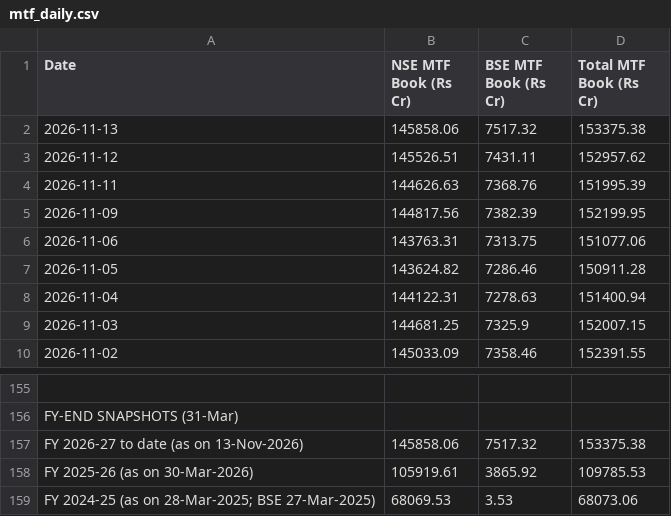
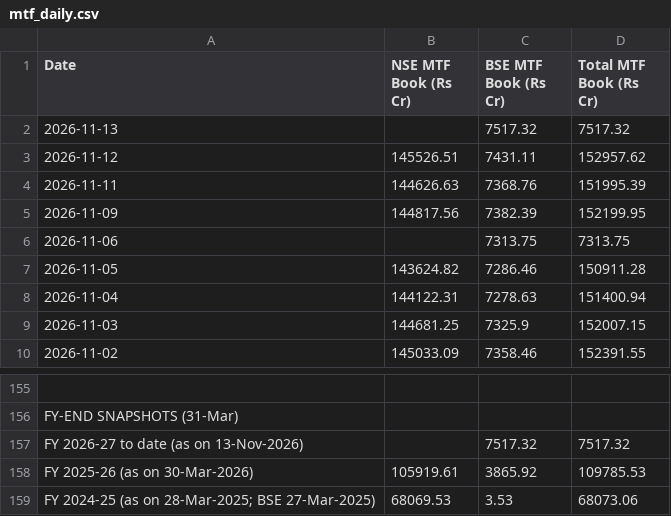
Before and after one commit to Vaibhav130195/NSE-F-O-Turnover-Data, a CSV file: mtf_daily.csv, drawn as a sheet; only a part is shown, gaps mark what is left out.

Commit message:
Update mtf_daily.csv

```diff
--- a/mtf_daily.csv
+++ b/mtf_daily.csv
@@ -1,3 +1,3 @@
 Date,NSE MTF Book (Rs Cr),BSE MTF Book (Rs Cr),Total MTF Book (Rs Cr)
-2026-11-13,145858.06,7517.32,153375.38
+2026-11-13,,7517.32,7517.32
 2026-11-12,145526.51,7431.11,152957.62
@@ -5,3 +5,3 @@ Date,NSE MTF Book (Rs Cr),BSE MTF Book (Rs Cr),Total MTF Book (Rs Cr)
 2026-11-09,144817.56,7382.39,152199.95
-2026-11-06,143763.31,7313.75,151077.06
+2026-11-06,,7313.75,7313.75
 2026-11-05,143624.82,7286.46,150911.28
@@ -156,3 +156,3 @@ Date,NSE MTF Book (Rs Cr),BSE MTF Book (Rs Cr),Total MTF Book (Rs Cr)
 FY-END SNAPSHOTS (31-Mar),,,
-FY 2026-27 to date (as on 13-Nov-2026),145858.06,7517.32,153375.38
+FY 2026-27 to date (as on 13-Nov-2026),,7517.32,7517.32
 FY 2025-26 (as on 30-Mar-2026),105919.61,3865.92,109785.53
```
